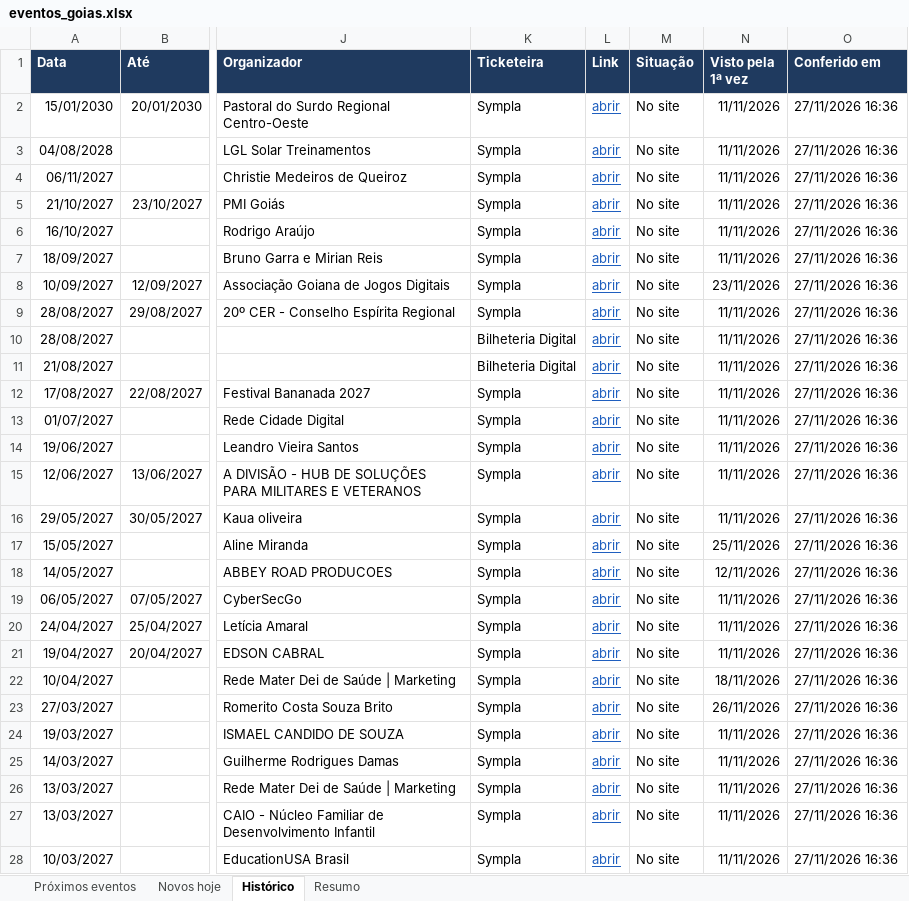
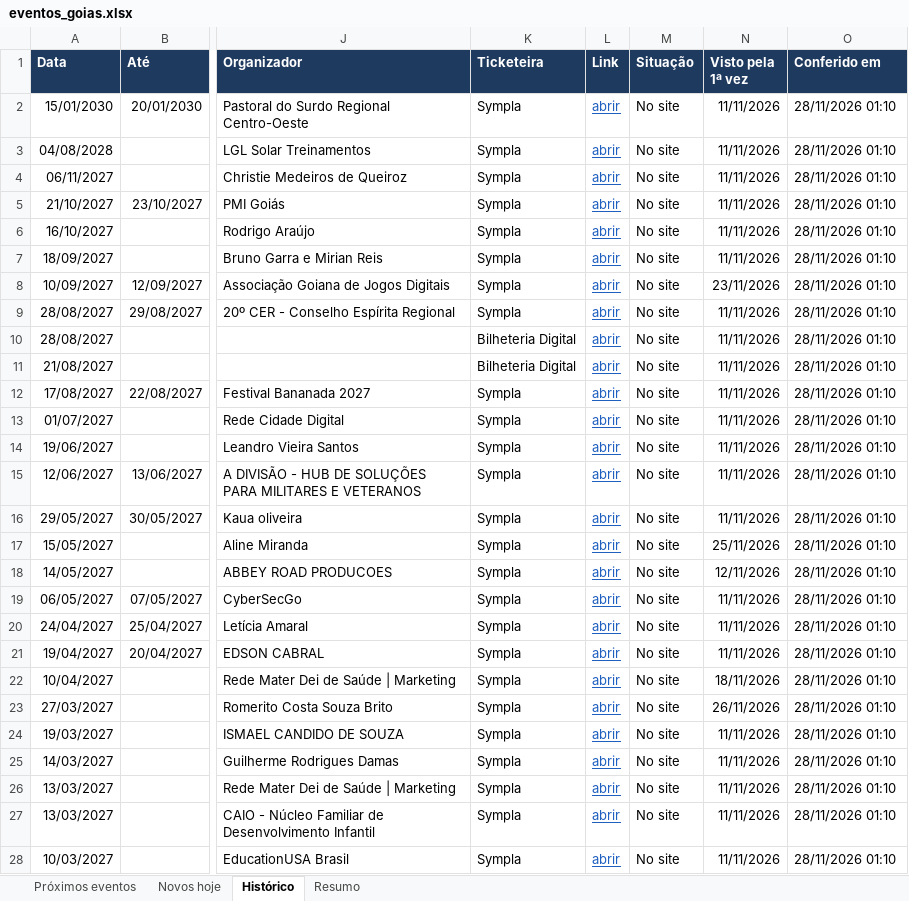
Before and after one commit to rodrigopcviana-lab/eventos-goias, an Excel workbook: saida/eventos_goias.xlsx, sheet Histórico, drawn as a sheet; only a part is shown, gaps mark what is left out; values as stored, in another font and other column widths than the file's, no borders; the diff covers the shown part only; the diff names each change by its address in the sheet, - before the commit and + after, or states it on an @@ line.

```diff
--- a/saida/eventos_goias.xlsx (sheet Histórico)
+++ b/saida/eventos_goias.xlsx (sheet Histórico)
-O2:O28 (Conferido em): 27/11/2026 16:36
+O2:O28 (Conferido em): 28/11/2026 01:10
```
Also changed, not shown: 24 added rows, 22 removed rows, 2 moved rows, 399 edited cells and cell formats elsewhere in this sheet, sheet Próximos eventos, sheet Novos hoje, sheet Resumo, 4 other files.
